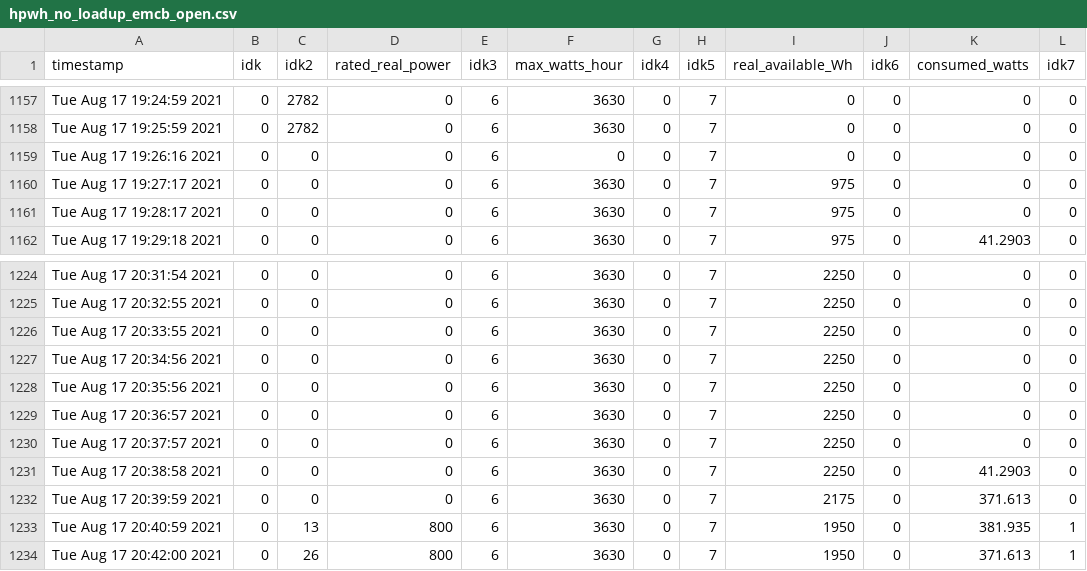
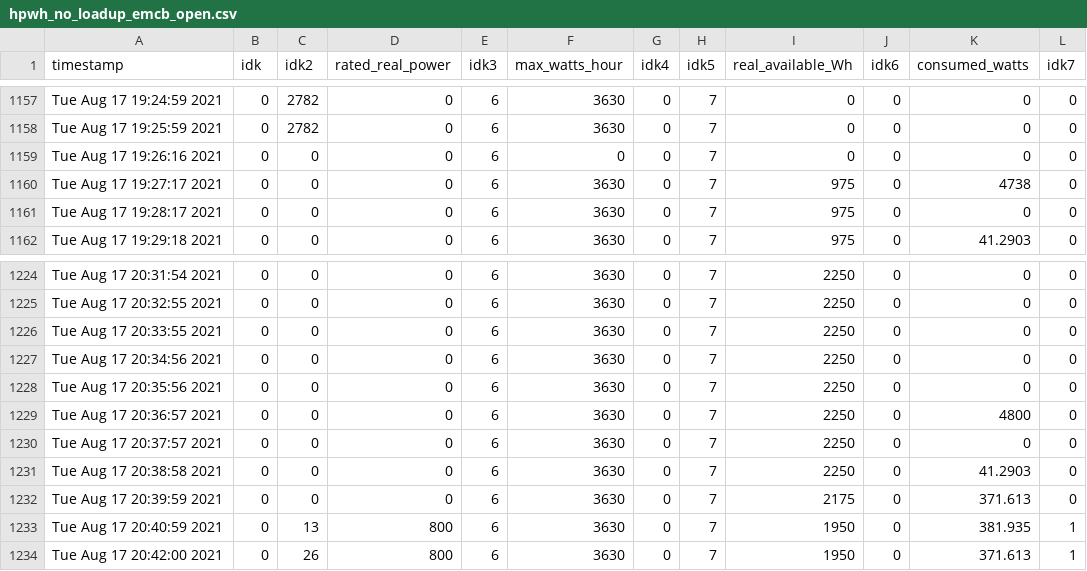
Before and after one commit to MidrarAdham/emcb-use-cases, a CSV file: Programmable_Load_Control/Data/final_logs/hpwh_logs/hpwh_no_loadup_emcb_open.csv, drawn as a sheet; only a part is shown, gaps mark what is left out.

Commit message:
double check emcb open hpwh

```diff
--- a/Programmable_Load_Control/Data/final_logs/hpwh_logs/hpwh_no_loadup_emcb_open.csv
+++ b/Programmable_Load_Control/Data/final_logs/hpwh_logs/hpwh_no_loadup_emcb_open.csv
@@ -1159,3 +1159,3 @@ Tue Aug 17 19:25:59 2021, 0, 2782, 0, 6, 3630, 0, 7, 0, 0, 0, 0
 Tue Aug 17 19:26:16 2021, 0, 0, 0, 6, 0, 0, 7, 0, 0, 0, 0
-Tue Aug 17 19:27:17 2021, 0, 0, 0, 6, 3630, 0, 7, 975, 0, 0, 0
+Tue Aug 17 19:27:17 2021, 0, 0, 0, 6, 3630, 0, 7, 975, 0, 4738, 0
 Tue Aug 17 19:28:17 2021, 0, 0, 0, 6, 3630, 0, 7, 975, 0, 0, 0
@@ -1228,3 +1228,3 @@ Tue Aug 17 20:34:56 2021, 0, 0, 0, 6, 3630, 0, 7, 2250, 0, 0, 0
 Tue Aug 17 20:35:56 2021, 0, 0, 0, 6, 3630, 0, 7, 2250, 0, 0, 0
-Tue Aug 17 20:36:57 2021, 0, 0, 0, 6, 3630, 0, 7, 2250, 0, 0, 0
+Tue Aug 17 20:36:57 2021, 0, 0, 0, 6, 3630, 0, 7, 2250, 0, 4800, 0
 Tue Aug 17 20:37:57 2021, 0, 0, 0, 6, 3630, 0, 7, 2250, 0, 0, 0
```
Also changed, not shown: 1 other file.
